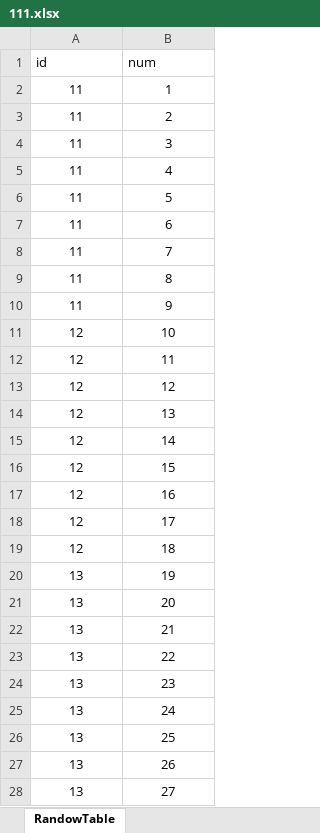
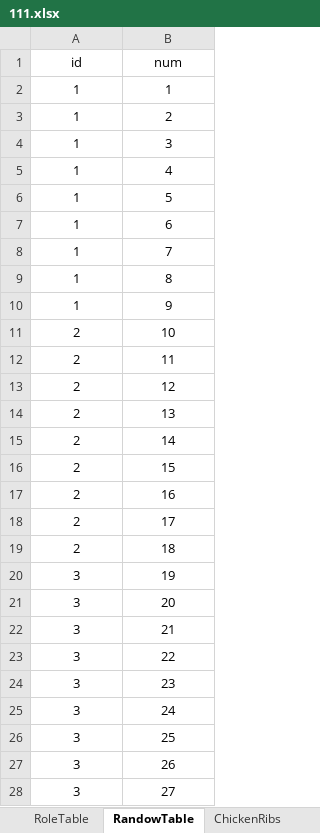
Before and after one commit to MiYanLiang/GameCommon, an Excel workbook: ThreeKillGame/Assets/StreamingAssets/TableFiles/111.xlsx, sheet RandowTable, drawn as a sheet; only a part is shown; values as stored, in another font and other column widths than the file's, no borders; the diff covers the shown part only; the diff names each change by its address in the sheet, - before the commit and + after, or states it on an @@ line.

```diff
--- a/ThreeKillGame/Assets/StreamingAssets/TableFiles/111.xlsx (sheet RandowTable)
+++ b/ThreeKillGame/Assets/StreamingAssets/TableFiles/111.xlsx (sheet RandowTable)
+sheet tab: RoleTable
+sheet tab: ChickenRibs
-A1:B1 alignment: left
+A1:B1 alignment: center
-A2:A10 (id): 11
+A2:A10 (id): 1
-A11:A19 (id): 12
+A11:A19 (id): 2
-A20:A28 (id): 13
+A20:A28 (id): 3
```
Also changed, not shown: 66 removed rows and 756 edited cells elsewhere in this sheet, 14 other files.
